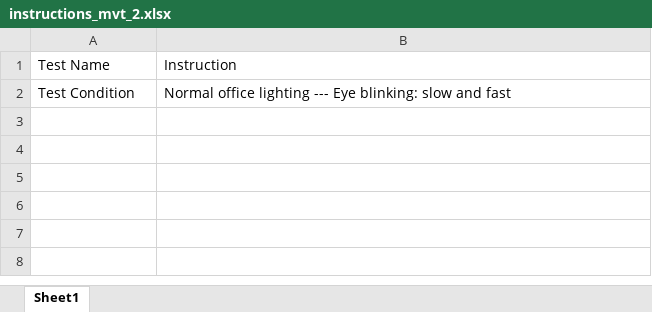
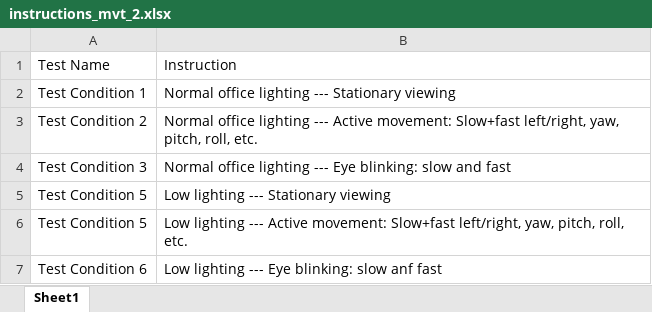
Before and after one commit to LeiaInc/AB-testing-app, an Excel workbook: abtesting_instructions/instructions_mvt_2.xlsx, sheet Sheet1, drawn as a sheet; values as stored, in another font and other column widths than the file's, no borders; addresses are those after the commit; the diff names each change by its address in the sheet, - before the commit and + after, or states it on an @@ line.

Commit message:
Keep only two sets of tests; improve description fot the tester

```diff
--- a/abtesting_instructions/instructions_mvt_2.xlsx (sheet Sheet1)
+++ b/abtesting_instructions/instructions_mvt_2.xlsx (sheet Sheet1)
+row 2: Test Condition 1 | Normal office lighting --- Stationary viewing
+row 3: Test Condition 2 | Normal office lighting --- Active movement: Slow+fast left/right, yaw, pitch, roll, etc.
-A4: Test Condition
+A4: Test Condition 3
+row 5: Test Condition 5 | Low lighting --- Stationary viewing
+row 6: Test Condition 5 | Low lighting --- Active movement: Slow+fast left/right, yaw, pitch, roll, etc.
+row 7: Test Condition 6 | Low lighting --- Eye blinking: slow anf fast
```
Also changed, not shown: abtesting_instructions/instructions_mvt_1.xlsx, 3 other files.
